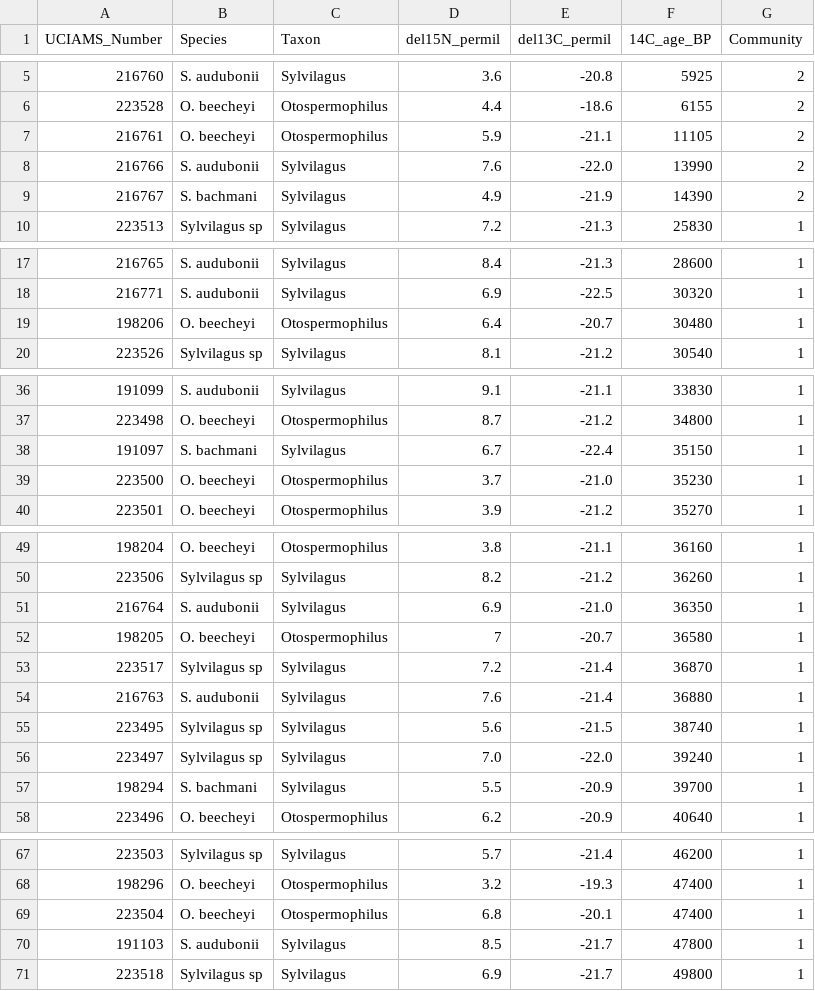
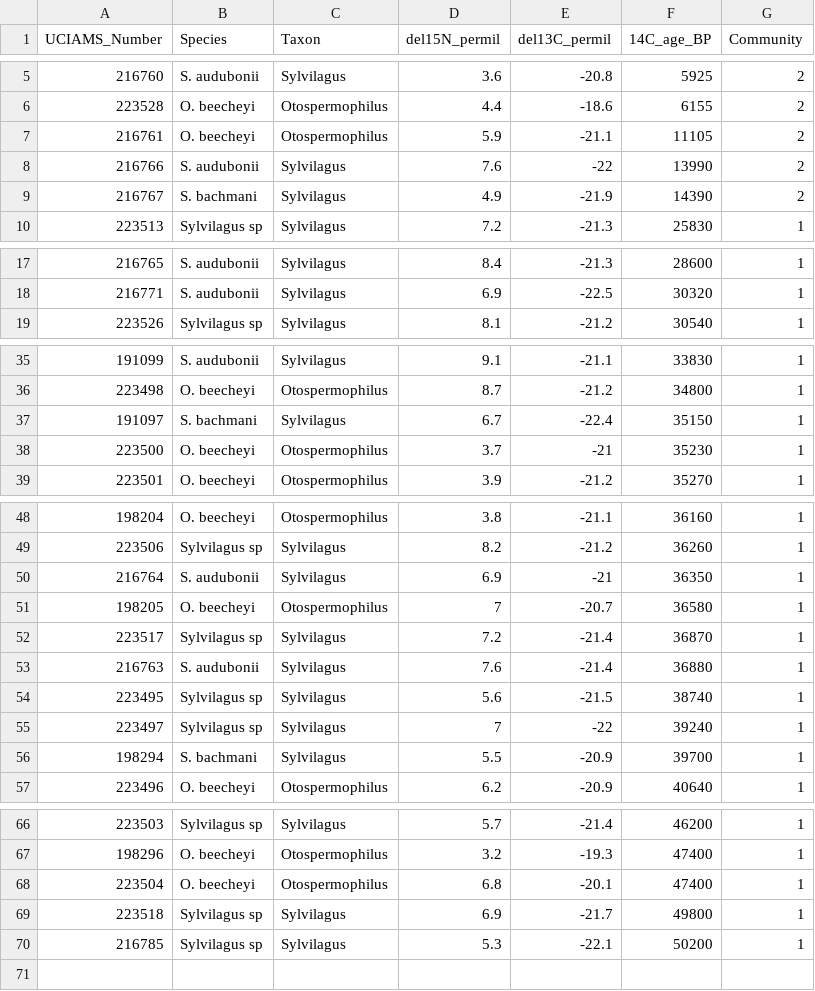
Before and after one commit to bloispaleolab/LaBrea, a CSV file: LaBreaAnalyses/data/processed/SIBER/SIBER_raw.csv, drawn as a sheet; only a part is shown, gaps mark what is left out.

Commit message:
Isotope analysis updates
Updated boxplot and SIBER plot code and input data

```diff
--- a/LaBreaAnalyses/data/processed/SIBER/SIBER_raw.csv
+++ b/LaBreaAnalyses/data/processed/SIBER/SIBER_raw.csv
@@ -7,3 +7,3 @@ UCIAMS_Number,Species,Taxon,del15N_permil,del13C_permil,14C_age_BP,Community
 216761,O. beecheyi,Otospermophilus,5.9,-21.1,11105,2
-216766,S. audubonii,Sylvilagus,7.6,-22.0,13990,2
+216766,S. audubonii,Sylvilagus,7.6,-22,13990,2
 216767,S. bachmani,Sylvilagus,4.9,-21.9,14390,2
@@ -18,3 +18,2 @@ UCIAMS_Number,Species,Taxon,del15N_permil,del13C_permil,14C_age_BP,Community
 216771,S. audubonii,Sylvilagus,6.9,-22.5,30320,1
-198206,O. beecheyi,Otospermophilus,6.4,-20.7,30480,1
 223526,Sylvilagus sp,Sylvilagus,8.1,-21.2,30540,1
@@ -38,3 +37,3 @@ UCIAMS_Number,Species,Taxon,del15N_permil,del13C_permil,14C_age_BP,Community
 191097,S. bachmani,Sylvilagus,6.7,-22.4,35150,1
-223500,O. beecheyi,Otospermophilus,3.7,-21.0,35230,1
+223500,O. beecheyi,Otospermophilus,3.7,-21,35230,1
 223501,O. beecheyi,Otospermophilus,3.9,-21.2,35270,1
@@ -50,3 +49,3 @@ UCIAMS_Number,Species,Taxon,del15N_permil,del13C_permil,14C_age_BP,Community
 223506,Sylvilagus sp,Sylvilagus,8.2,-21.2,36260,1
-216764,S. audubonii,Sylvilagus,6.9,-21.0,36350,1
+216764,S. audubonii,Sylvilagus,6.9,-21,36350,1
 198205,O. beecheyi,Otospermophilus,7,-20.7,36580,1
@@ -55,3 +54,3 @@ UCIAMS_Number,Species,Taxon,del15N_permil,del13C_permil,14C_age_BP,Community
 223495,Sylvilagus sp,Sylvilagus,5.6,-21.5,38740,1
-223497,Sylvilagus sp,Sylvilagus,7.0,-22.0,39240,1
+223497,Sylvilagus sp,Sylvilagus,7,-22,39240,1
 198294,S. bachmani,Sylvilagus,5.5,-20.9,39700,1
@@ -69,3 +68,3 @@ UCIAMS_Number,Species,Taxon,del15N_permil,del13C_permil,14C_age_BP,Community
 223504,O. beecheyi,Otospermophilus,6.8,-20.1,47400,1
-191103,S. audubonii,Sylvilagus,8.5,-21.7,47800,1
 223518,Sylvilagus sp,Sylvilagus,6.9,-21.7,49800,1
+216785,Sylvilagus sp,Sylvilagus ,5.3,-22.1,50200,1
```
Also changed, not shown: LaBreaAnalyses/data/processed/SIBER/SIBER_data.csv, 6 other files.
